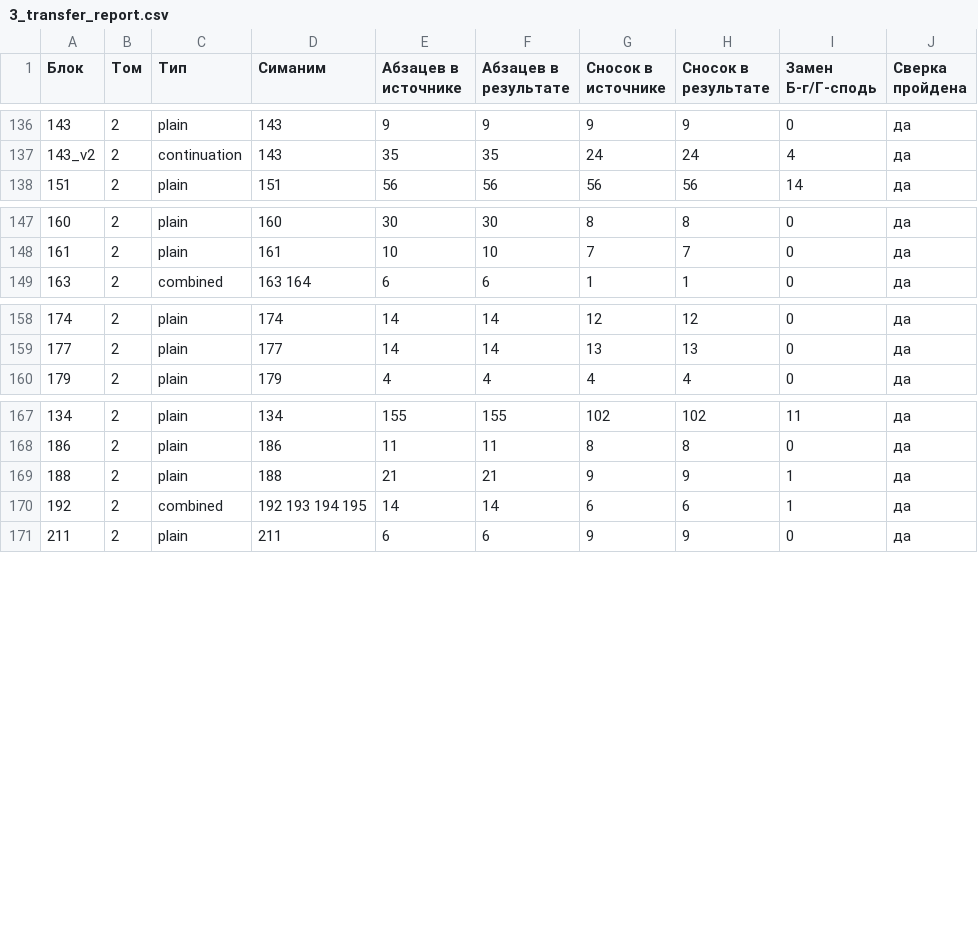
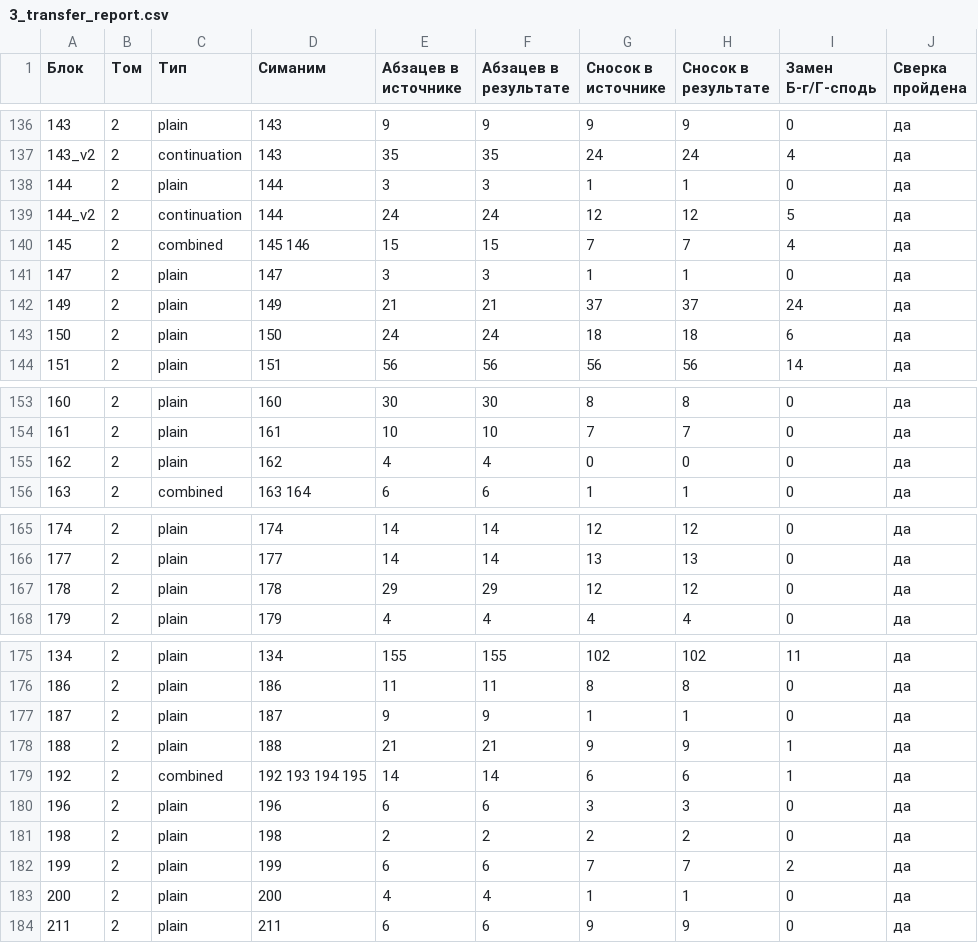
Before and after one commit to bu3142-lgtm/yalkut-berura, a CSV file: docs/3_transfer_report.csv, drawn as a sheet; only a part is shown, gaps mark what is left out.

```diff
--- a/docs/3_transfer_report.csv
+++ b/docs/3_transfer_report.csv
@@ -137,2 +137,8 @@
 143_v2;2;continuation;143;35;35;24;24;4;да
+144;2;plain;144;3;3;1;1;0;да
+144_v2;2;continuation;144;24;24;12;12;5;да
+145;2;combined;145 146;15;15;7;7;4;да
+147;2;plain;147;3;3;1;1;0;да
+149;2;plain;149;21;21;37;37;24;да
+150;2;plain;150;24;24;18;18;6;да
 151;2;plain;151;56;56;56;56;14;да
@@ -148,2 +154,3 @@
 161;2;plain;161;10;10;7;7;0;да
+162;2;plain;162;4;4;0;0;0;да
 163;2;combined;163 164;6;6;1;1;0;да
@@ -159,2 +166,3 @@
 177;2;plain;177;14;14;13;13;0;да
+178;2;plain;178;29;29;12;12;0;да
 179;2;plain;179;4;4;4;4;0;да
@@ -168,4 +176,9 @@
 186;2;plain;186;11;11;8;8;0;да
+187;2;plain;187;9;9;1;1;0;да
 188;2;plain;188;21;21;9;9;1;да
 192;2;combined;192 193 194 195;14;14;6;6;1;да
+196;2;plain;196;6;6;3;3;0;да
+198;2;plain;198;2;2;2;2;0;да
+199;2;plain;199;6;6;7;7;2;да
+200;2;plain;200;4;4;1;1;0;да
 211;2;plain;211;6;6;9;9;0;да
```
Also changed, not shown: 47 other files.
